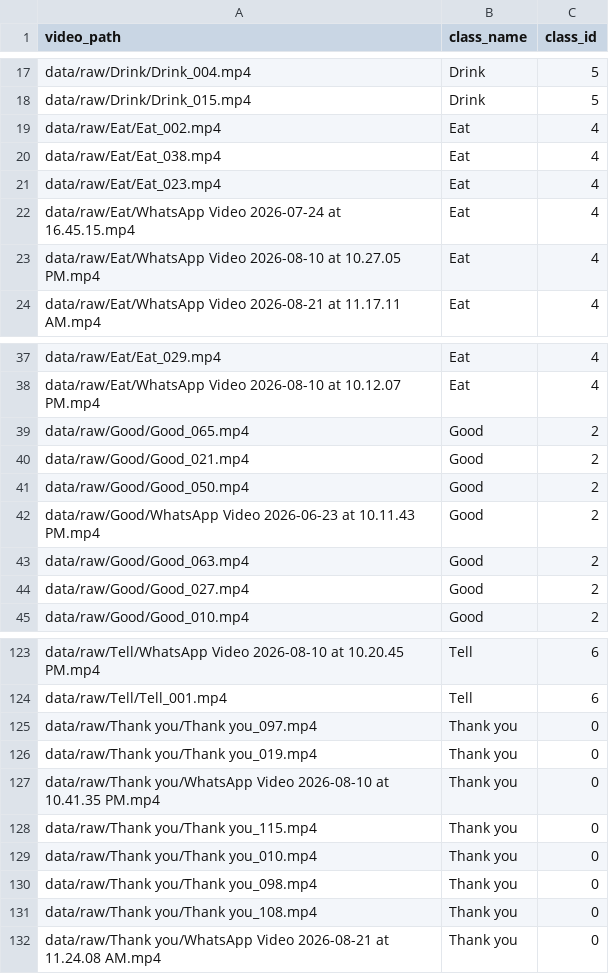
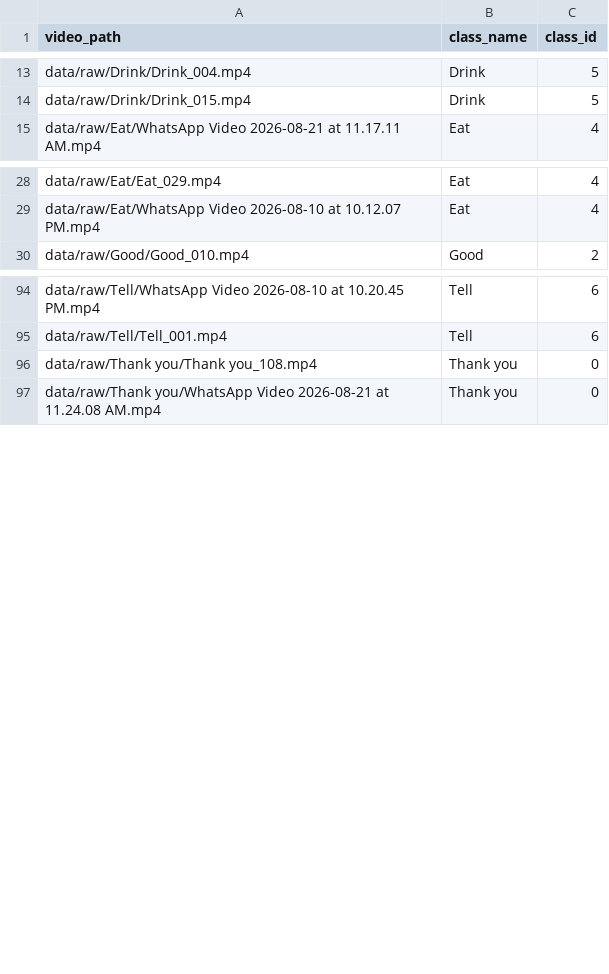
Before and after one commit to shenith084/Sinhala-Sign-Language-Detection-System, a CSV file: data/splits/test_split.csv, drawn as a sheet; only a part is shown, gaps mark what is left out; the diff covers the shown part only; the diff names each change by its address in the sheet, - before the commit and + after, or states it on an @@ line.

```diff
--- a/data/splits/test_split.csv
+++ b/data/splits/test_split.csv
-row 19: data/raw/Eat/Eat_002.mp4 | Eat | 4
-row 20: data/raw/Eat/Eat_038.mp4 | Eat | 4
-row 21: data/raw/Eat/Eat_023.mp4 | Eat | 4
-row 22: data/raw/Eat/WhatsApp Video 2026-07-24 at 16.45.15.mp4 | Eat | 4
-row 23: data/raw/Eat/WhatsApp Video 2026-08-10 at 10.27.05 PM.mp4 | Eat | 4
-row 39: data/raw/Good/Good_065.mp4 | Good | 2
-row 40: data/raw/Good/Good_021.mp4 | Good | 2
-row 41: data/raw/Good/Good_050.mp4 | Good | 2
-row 42: data/raw/Good/WhatsApp Video 2026-06-23 at 10.11.43 PM.mp4 | Good | 2
-row 43: data/raw/Good/Good_063.mp4 | Good | 2
-row 44: data/raw/Good/Good_027.mp4 | Good | 2
-row 125: data/raw/Thank you/Thank you_097.mp4 | Thank you | 0
-row 126: data/raw/Thank you/Thank you_019.mp4 | Thank you | 0
-row 127: data/raw/Thank you/WhatsApp Video 2026-08-10 at 10.41.35 PM.mp4 | Thank you | 0
-row 128: data/raw/Thank you/Thank you_115.mp4 | Thank you | 0
-row 129: data/raw/Thank you/Thank you_010.mp4 | Thank you | 0
-row 130: data/raw/Thank you/Thank you_098.mp4 | Thank you | 0
```
Also changed, not shown: 22 removed rows elsewhere in this file, data/splits/val_split.csv, 5 other files.
